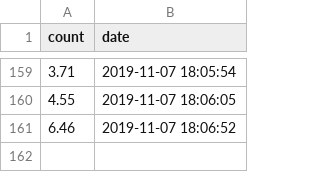
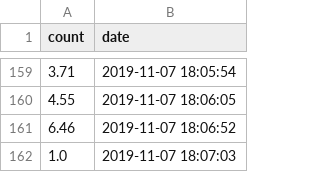
Before and after one commit to filiptronicek/teamtrees-stats, a CSV file: data/2019.11.07-rate.csv, drawn as a sheet; only a part is shown, gaps mark what is left out; the diff names each change by its address in the sheet, - before the commit and + after, or states it on an @@ line.

```diff
--- a/data/2019.11.07-rate.csv
+++ b/data/2019.11.07-rate.csv
+row 162: 1.0 | 2019-11-07 18:07:03
```
Also changed, not shown: data/2019.11.07-count.csv.
